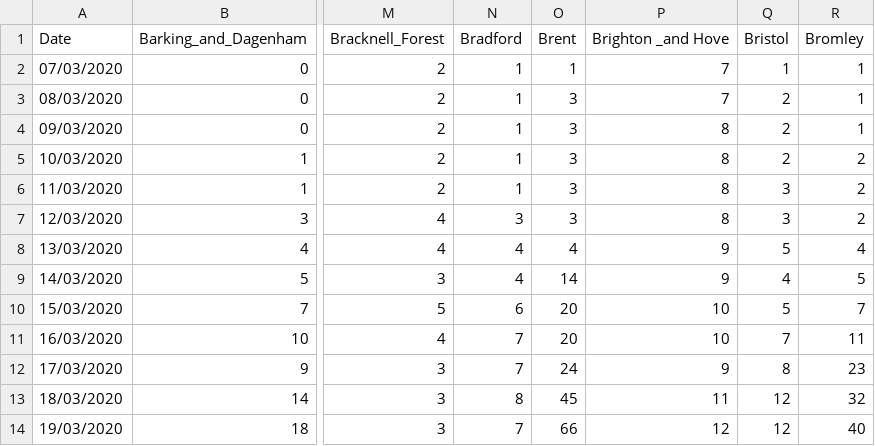
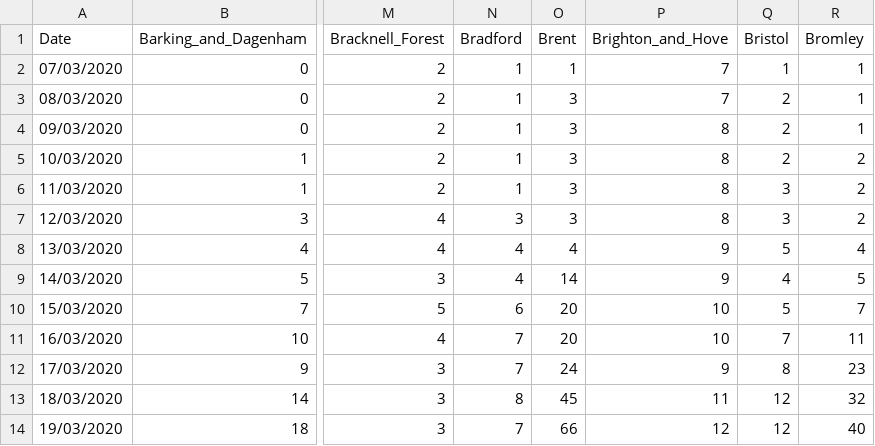
Before and after one commit to emmadoughty/Daily_COVID-19, a CSV file: Data/COVID19_cum.csv, drawn as a sheet; only a part is shown, gaps mark what is left out; the diff names each change by its address in the sheet, - before the commit and + after, or states it on an @@ line.

Commit message:
Replaced "Brighton and Hove" with "Brighton_and_Hove"

```diff
--- a/Data/COVID19_cum.csv
+++ b/Data/COVID19_cum.csv
-P1: Brighton _and Hove
+P1: Brighton_and_Hove
```
